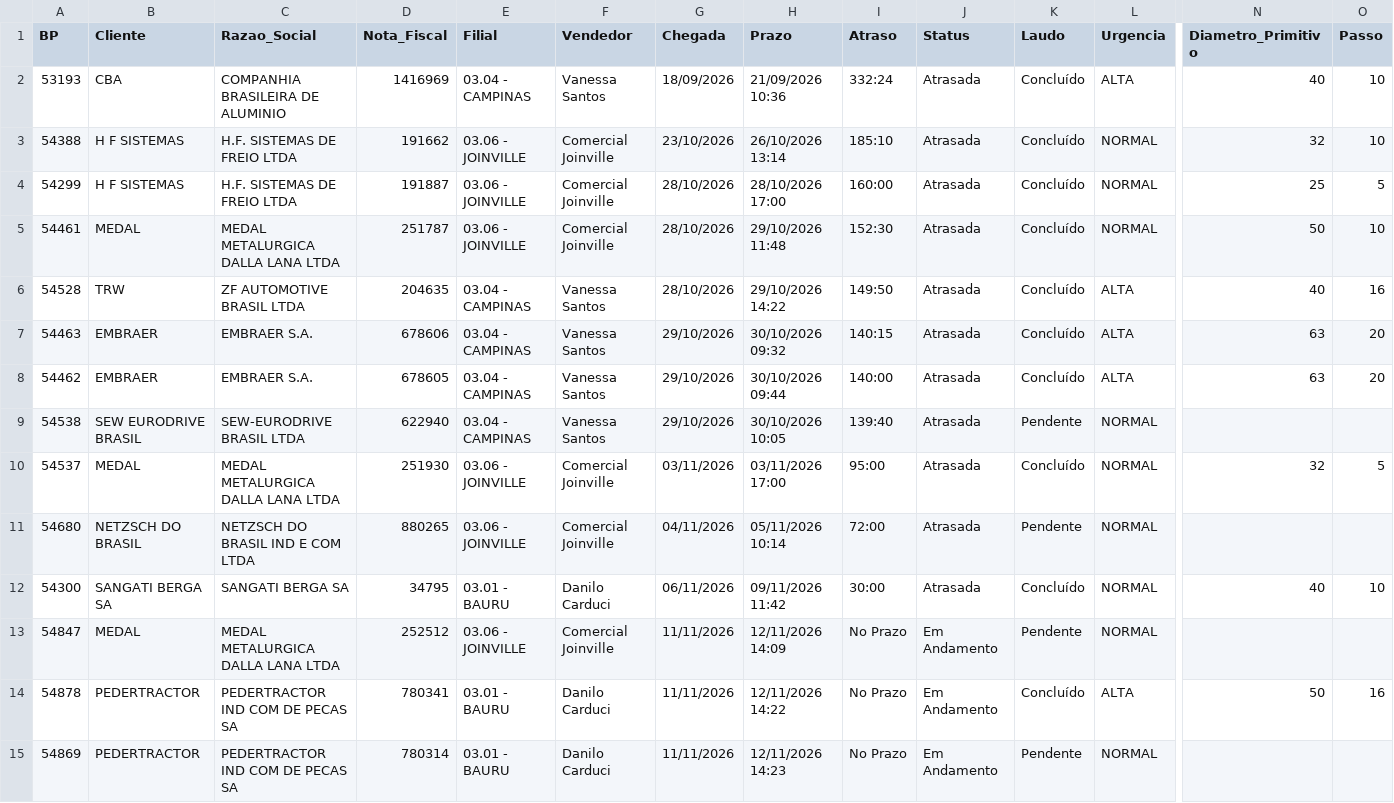
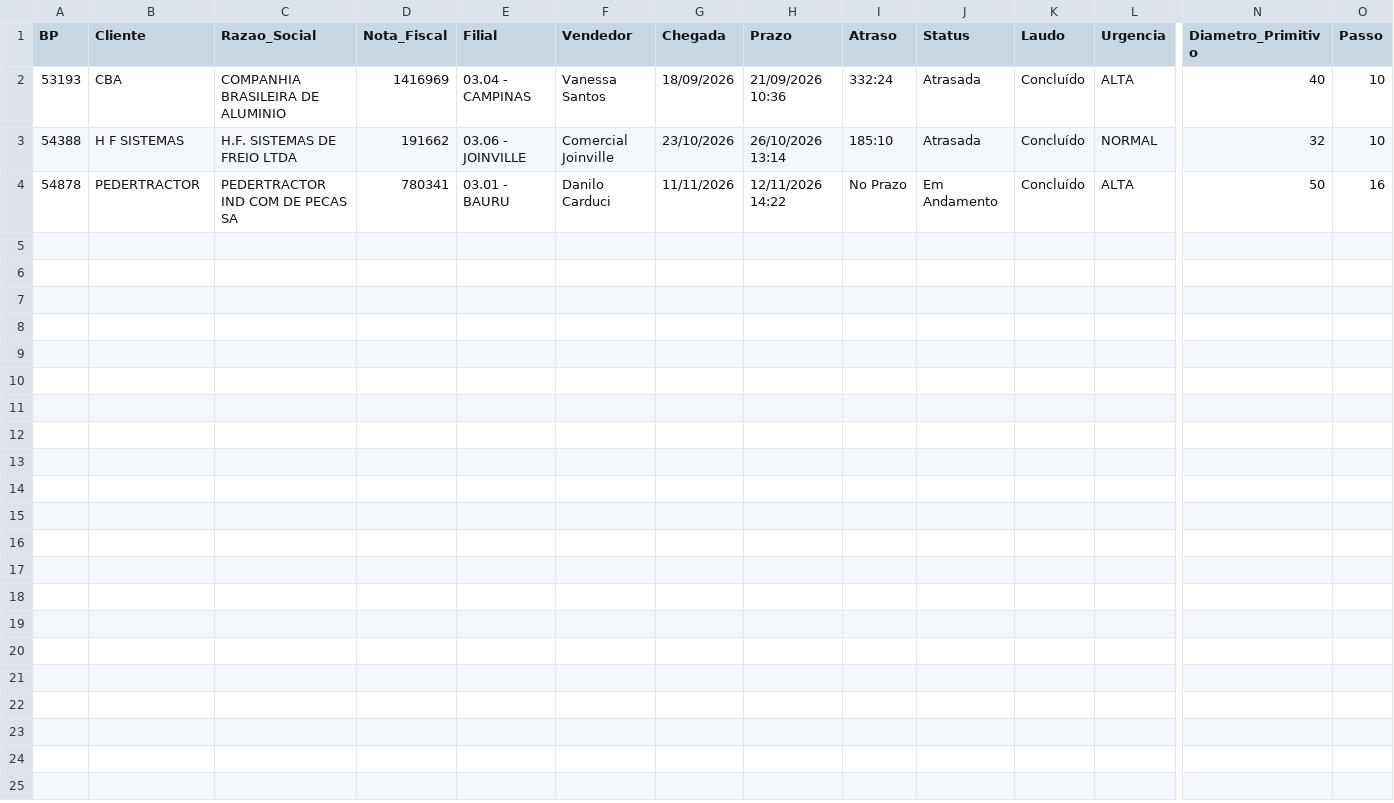
Before and after one commit to aledrop22/BP_Mectrol, a CSV file: public/historico_bps_desenho.csv, drawn as a sheet; only a part is shown, gaps mark what is left out; rows hold the shown columns only; the diff names each change by its address in the sheet, - before the commit and + after, or states it on an @@ line.

```diff
--- a/public/historico_bps_desenho.csv
+++ b/public/historico_bps_desenho.csv
-row 4: 54299 | H F SISTEMAS | H.F. SISTEMAS DE FREIO LTDA | 191887 | 03.06 - JOINVILLE | Comercial Joinville | 28/10/2026 | 28/10/2026 17:00 | 160:00 | Atrasada | Concluído | NORMAL | 25 | 5
-row 5: 54461 | MEDAL | MEDAL METALURGICA DALLA LANA LTDA | 251787 | 03.06 - JOINVILLE | Comercial Joinville | 28/10/2026 | 29/10/2026 11:48 | 152:30 | Atrasada | Concluído | NORMAL | 50 | 10
-row 6: 54528 | TRW | ZF AUTOMOTIVE BRASIL LTDA | 204635 | 03.04 - CAMPINAS | Vanessa Santos | 28/10/2026 | 29/10/2026 14:22 | 149:50 | Atrasada | Concluído | ALTA | 40 | 16
-row 7: 54463 | EMBRAER | EMBRAER S.A. | 678606 | 03.04 - CAMPINAS | Vanessa Santos | 29/10/2026 | 30/10/2026 09:32 | 140:15 | Atrasada | Concluído | ALTA | 63 | 20
-row 8: 54462 | EMBRAER | EMBRAER S.A. | 678605 | 03.04 - CAMPINAS | Vanessa Santos | 29/10/2026 | 30/10/2026 09:44 | 140:00 | Atrasada | Concluído | ALTA | 63 | 20
-row 9: 54538 | SEW EURODRIVE BRASIL | SEW-EURODRIVE BRASIL LTDA | 622940 | 03.04 - CAMPINAS | Vanessa Santos | 29/10/2026 | 30/10/2026 10:05 | 139:40 | Atrasada | Pendente | NORMAL
-row 10: 54537 | MEDAL | MEDAL METALURGICA DALLA LANA LTDA | 251930 | 03.06 - JOINVILLE | Comercial Joinville | 03/11/2026 | 03/11/2026 17:00 | 95:00 | Atrasada | Concluído | NORMAL | 32 | 5
-row 11: 54680 | NETZSCH DO BRASIL | NETZSCH DO BRASIL IND E COM LTDA | 880265 | 03.06 - JOINVILLE | Comercial Joinville | 04/11/2026 | 05/11/2026 10:14 | 72:00 | Atrasada | Pendente | NORMAL
-row 12: 54300 | SANGATI BERGA SA | SANGATI BERGA SA | 34795 | 03.01 - BAURU | Danilo Carduci | 06/11/2026 | 09/11/2026 11:42 | 30:00 | Atrasada | Concluído | NORMAL | 40 | 10
-row 13: 54847 | MEDAL | MEDAL METALURGICA DALLA LANA LTDA | 252512 | 03.06 - JOINVILLE | Comercial Joinville | 11/11/2026 | 12/11/2026 14:09 | No Prazo | Em Andamento | Pendente | NORMAL
-row 15: 54869 | PEDERTRACTOR | PEDERTRACTOR IND COM DE PECAS SA | 780314 | 03.01 - BAURU | Danilo Carduci | 11/11/2026 | 12/11/2026 14:23 | No Prazo | Em Andamento | Pendente | NORMAL
```
Also changed, not shown: 4 other files.
